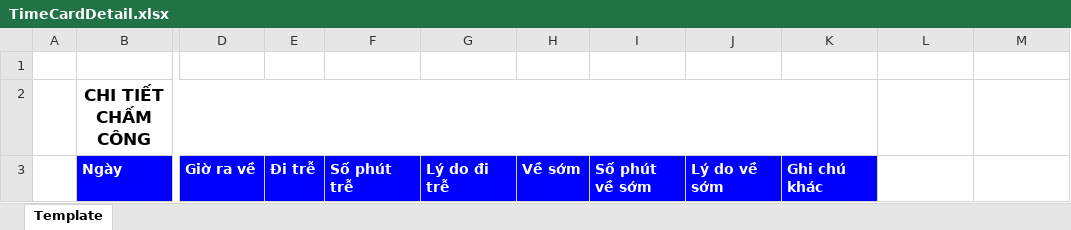
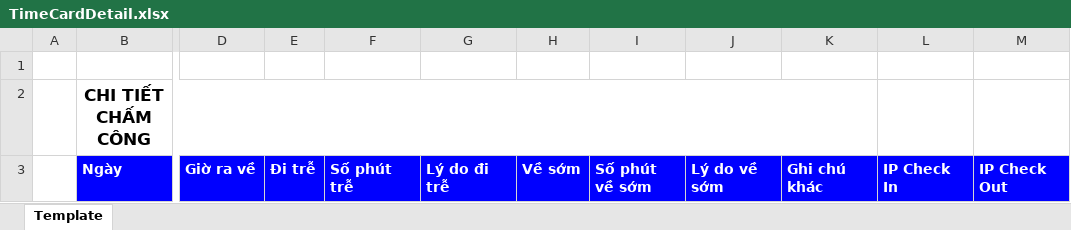
Before and after one commit to tuannguyenecount/TimeCard, an Excel workbook: TimeCard/TimeCard/Content/Reports/TimeCardDetail.xlsx, sheet Template, drawn as a sheet; only a part is shown, gaps mark what is left out; values as stored, in another font and other column widths than the file's, no borders; the diff names each change by its address in the sheet, - before the commit and + after, or states it on an @@ line.

```diff
--- a/TimeCard/TimeCard/Content/Reports/TimeCardDetail.xlsx (sheet Template)
+++ b/TimeCard/TimeCard/Content/Reports/TimeCardDetail.xlsx (sheet Template)
-L3: (empty)
+L3: IP Check In
-L3:M3 fill: none
+L3:M3 fill: #0000FF
-M3: (empty)
+M3: IP Check Out
```
Also changed, not shown: TimeCard/TimeCard/Content/Reports/TimeCardDetailTemp.xlsx, TimeCard/TimeCard/Temp/LỊCH SỬ CHẤM CÔNG THÁNG 12 NĂM 2020.xlsx, 6 other files.
